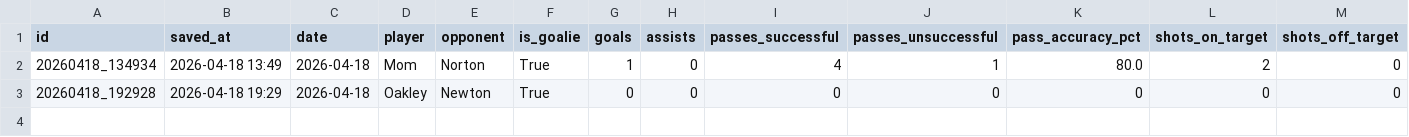
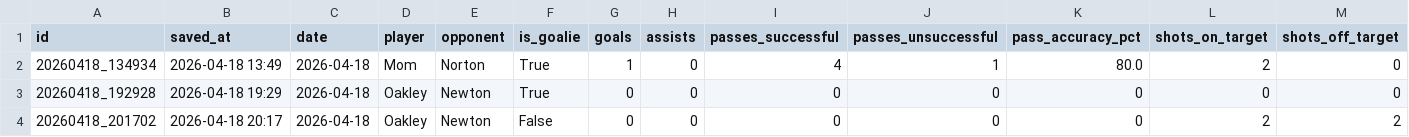
Before and after one commit to FletcherRoss/SoccerTracker, a CSV file: soccer_stats.csv, drawn as a sheet; only a part is shown; rows hold the shown columns only; the diff names each change by its address in the sheet, - before the commit and + after, or states it on an @@ line.

Commit message:
stats: update soccer_stats.csv — 2026-04-18 20:17

```diff
--- a/soccer_stats.csv
+++ b/soccer_stats.csv
+row 4: 20260418_201702 | 2026-04-18 20:17 | 2026-04-18 | Oakley | Newton | False | 0 | 0 | 0 | 0 | 0 | 2 | 2
```
